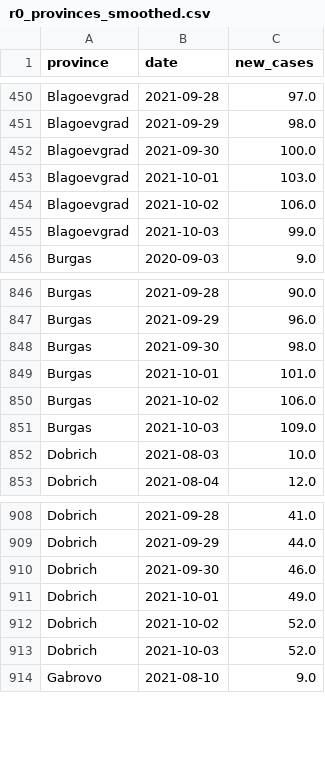
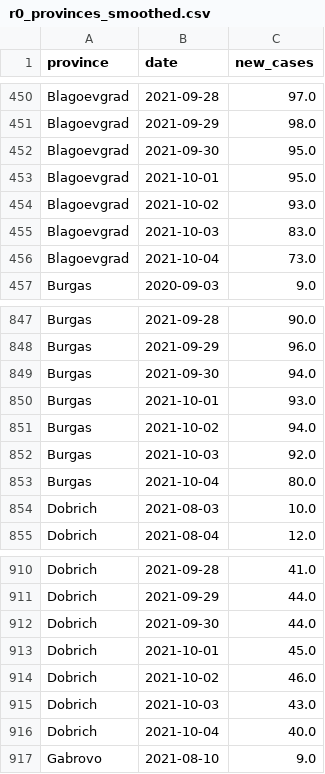
Before and after one commit to svilens/covid-bulgaria, a CSV file: dash_data/r0_provinces_smoothed.csv, drawn as a sheet; only a part is shown, gaps mark what is left out; the diff covers the shown part only.

```diff
--- a/dash_data/r0_provinces_smoothed.csv
+++ b/dash_data/r0_provinces_smoothed.csv
@@ -451,6 +451,7 @@ Blagoevgrad,2021-09-28,97.0
 Blagoevgrad,2021-09-29,98.0
-Blagoevgrad,2021-09-30,100.0
-Blagoevgrad,2021-10-01,103.0
-Blagoevgrad,2021-10-02,106.0
-Blagoevgrad,2021-10-03,99.0
+Blagoevgrad,2021-09-30,95.0
+Blagoevgrad,2021-10-01,95.0
+Blagoevgrad,2021-10-02,93.0
+Blagoevgrad,2021-10-03,83.0
+Blagoevgrad,2021-10-04,73.0
 Burgas,2020-09-03,9.0
@@ -847,6 +848,7 @@ Burgas,2021-09-28,90.0
 Burgas,2021-09-29,96.0
-Burgas,2021-09-30,98.0
-Burgas,2021-10-01,101.0
-Burgas,2021-10-02,106.0
-Burgas,2021-10-03,109.0
+Burgas,2021-09-30,94.0
+Burgas,2021-10-01,93.0
+Burgas,2021-10-02,94.0
+Burgas,2021-10-03,92.0
+Burgas,2021-10-04,80.0
 Dobrich,2021-08-03,10.0
@@ -909,6 +911,7 @@ Dobrich,2021-09-28,41.0
 Dobrich,2021-09-29,44.0
-Dobrich,2021-09-30,46.0
-Dobrich,2021-10-01,49.0
-Dobrich,2021-10-02,52.0
-Dobrich,2021-10-03,52.0
+Dobrich,2021-09-30,44.0
+Dobrich,2021-10-01,45.0
+Dobrich,2021-10-02,46.0
+Dobrich,2021-10-03,43.0
+Dobrich,2021-10-04,40.0
 Gabrovo,2021-08-10,9.0
```
Also changed, not shown: 25 added rows and 98 edited cells elsewhere in this file, dash_data/r0_provinces_original.csv, dash_data/r0_provinces_r0.csv, 10 other files.
